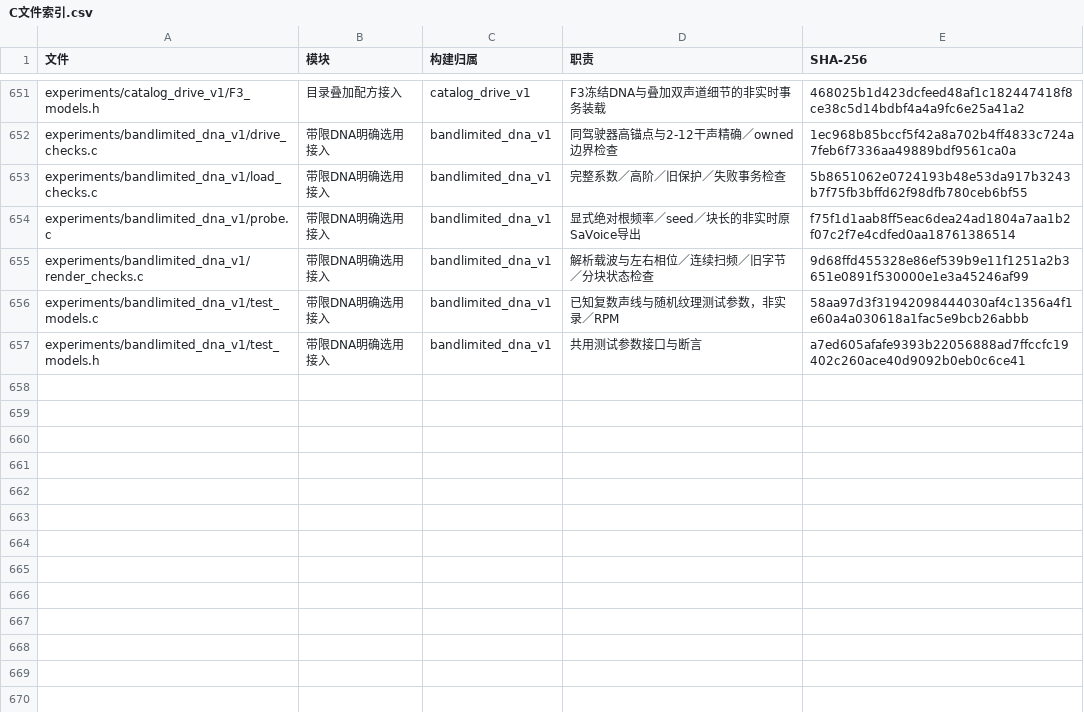
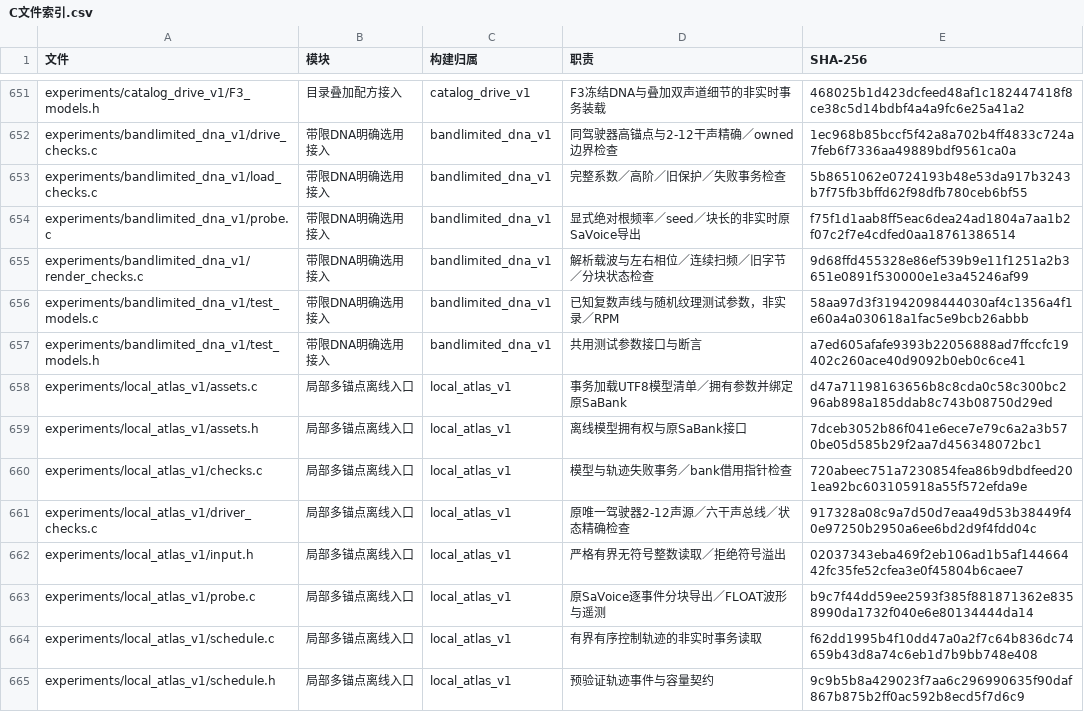
Before and after one commit to Kidrage/VehicleSoundLab, a CSV file: handoff/C文件索引.csv, drawn as a sheet; only a part is shown, gaps mark what is left out; the diff names each change by its address in the sheet, - before the commit and + after, or states it on an @@ line.

Commit message:
research(dna): freeze two controllable local F3 atlases

```diff
--- a/handoff/C文件索引.csv
+++ b/handoff/C文件索引.csv
+row 658: experiments/local_atlas_v1/assets.c | 局部多锚点离线入口 | local_atlas_v1 | 事务加载UTF8模型清单／拥有参数并绑定原SaBank | d47a71198163656b8c8cda0c58c300bc296ab898a185ddab8c743b08750d29ed
+row 659: experiments/local_atlas_v1/assets.h | 局部多锚点离线入口 | local_atlas_v1 | 离线模型拥有权与原SaBank接口 | 7dceb3052b86f041e6ece7e79c6a2a3b570be05d585b29f2aa7d456348072bc1
+row 660: experiments/local_atlas_v1/checks.c | 局部多锚点离线入口 | local_atlas_v1 | 模型与轨迹失败事务／bank借用指针检查 | 720abeec751a7230854fea86b9dbdfeed201ea92bc603105918a55f572efda9e
+row 661: experiments/local_atlas_v1/driver_checks.c | 局部多锚点离线入口 | local_atlas_v1 | 原唯一驾驶器2-12声源／六干声总线／状态精确检查 | 917328a08c9a7d50d7eaa49d53b38449f40e97250b2950a6ee6bd2d9f4fdd04c
+row 662: experiments/local_atlas_v1/input.h | 局部多锚点离线入口 | local_atlas_v1 | 严格有界无符号整数读取／拒绝符号溢出 | 02037343eba469f2eb106ad1b5af14466442fc35fe52cfea3e0f45804b6caee7
+row 663: experiments/local_atlas_v1/probe.c | 局部多锚点离线入口 | local_atlas_v1 | 原SaVoice逐事件分块导出／FLOAT波形与遥测 | b9c7f44dd59ee2593f385f881871362e8358990da1732f040e6e80134444da14
+row 664: experiments/local_atlas_v1/schedule.c | 局部多锚点离线入口 | local_atlas_v1 | 有界有序控制轨迹的非实时事务读取 | f62dd1995b4f10dd47a0a2f7c64b836dc74659b43d8a74c6eb1d7b9bb748e408
+row 665: experiments/local_atlas_v1/schedule.h | 局部多锚点离线入口 | local_atlas_v1 | 预验证轨迹事件与容量契约 | 9c9b5b8a429023f7aa6c296990635f90daf867b875b2ff0ac592b8ecd5f7d6c9
```
Also changed, not shown: handoff/阶段索引.csv, 27 other files.
